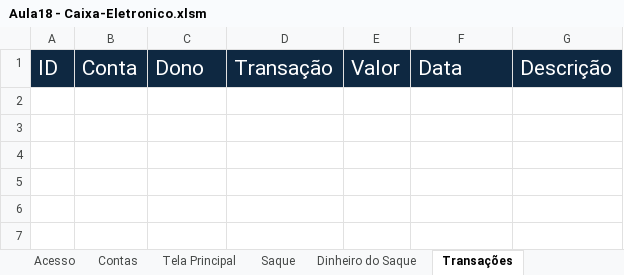
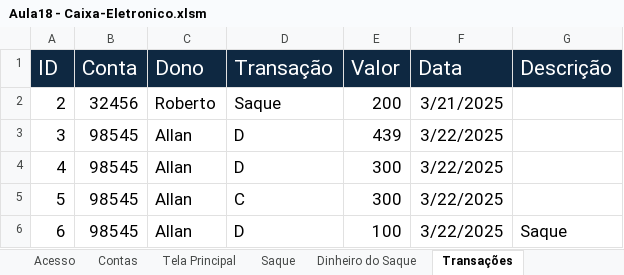
Before and after one commit to Rodr1goCN/EXCEL-POWER-BI, an Excel workbook: Excel/Userform/Aula18 - Caixa-Eletronico.xlsm, sheet Transações, drawn as a sheet; values as stored, in another font and other column widths than the file's, no borders; the diff names each change by its address in the sheet, - before the commit and + after, or states it on an @@ line.

Commit message:
Aula18 - Caixa-Eletronico

```diff
--- a/Excel/Userform/Aula18 - Caixa-Eletronico.xlsm (sheet Transações)
+++ b/Excel/Userform/Aula18 - Caixa-Eletronico.xlsm (sheet Transações)
+row 2: 2 | 32456 | Roberto | Saque | 200 | 3/21/2025
+row 3: 3 | 98545 | Allan | D | 439 | 3/22/2025
+row 4: 4 | 98545 | Allan | D | 300 | 3/22/2025
+row 5: 5 | 98545 | Allan | C | 300 | 3/22/2025
+row 6: 6 | 98545 | Allan | D | 100 | 3/22/2025 | Saque
```
Also changed, not shown: sheet Saque, sheet Contas, sheet Dinheiro do Saque, sheet Acesso, charts or pictures.
